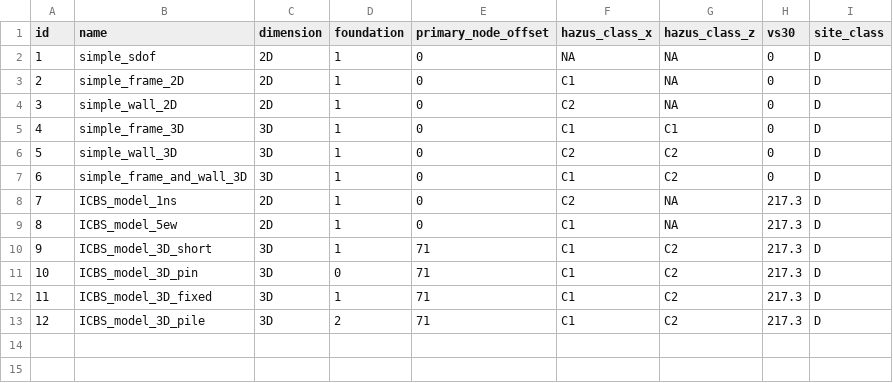
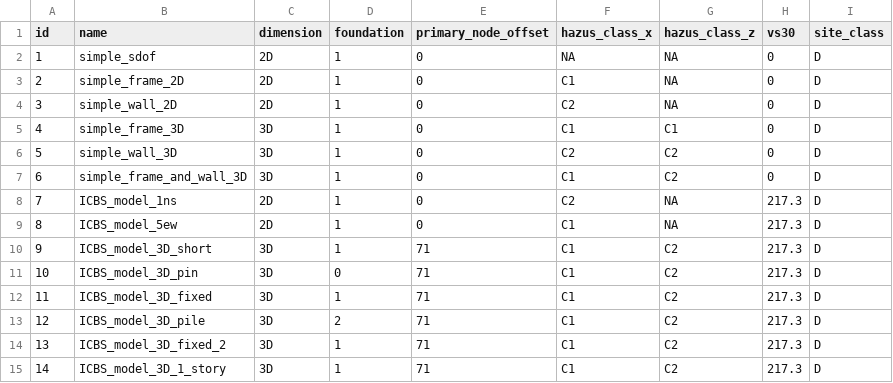
Before and after one commit to dustin-cook/Opensees, a CSV file: inputs/model.csv, drawn as a sheet.

```diff
--- a/inputs/model.csv
+++ b/inputs/model.csv
@@ -13 +13,3 @@ id,name,dimension,foundation,primary_node_offset,hazus_class_x,hazus_class_z,vs3
 12,ICBS_model_3D_pile,3D,2,71,C1,C2,217.3,D
+13,ICBS_model_3D_fixed_2,3D,1,71,C1,C2,217.3,D
+14,ICBS_model_3D_1_story,3D,1,71,C1,C2,217.3,D
```
Also changed, not shown: inputs/models/ICBS_model_3D_short/additional_elements.csv, inputs/models/ICBS_model_5ew/additional_elements.csv, 20 other files.
